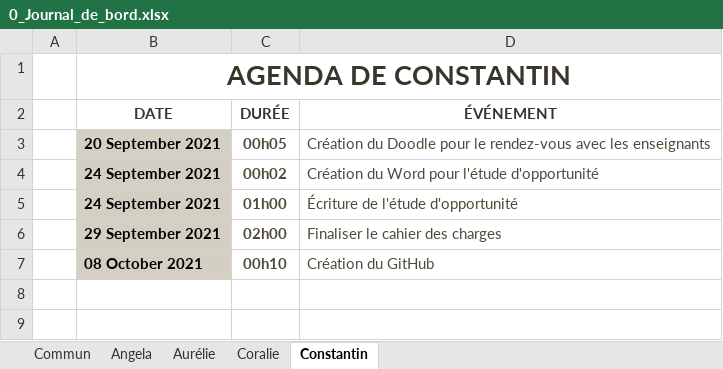
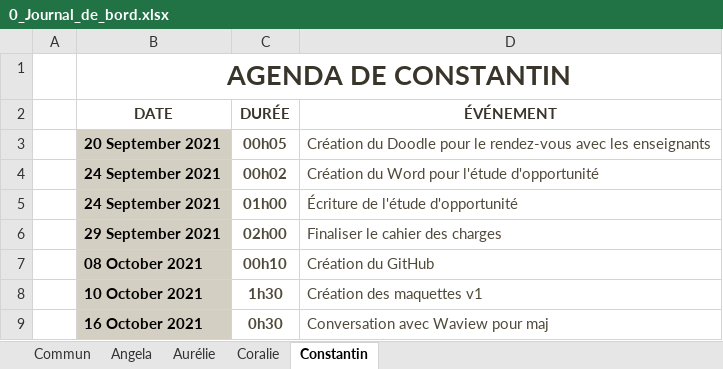
Before and after one commit to ConstantinHrrmn/WavContact, an Excel workbook: Documents/0_Journal_de_bord.xlsx, sheet Constantin, drawn as a sheet; values as stored, in another font and other column widths than the file's, no borders; table styles not drawn; the diff names each change by its address in the sheet, - before the commit and + after, or states it on an @@ line.

Commit message:
maj journal de bord Constantin

```diff
--- a/Documents/0_Journal_de_bord.xlsx (sheet Constantin)
+++ b/Documents/0_Journal_de_bord.xlsx (sheet Constantin)
+row 8:  | 10 October 2021 | 1h30 | Création des maquettes v1
+row 9:  | 16 October 2021 | 0h30 | Conversation avec Waview pour maj
```
